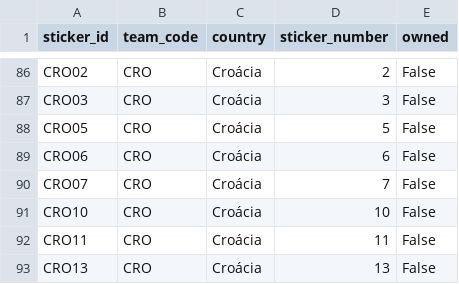
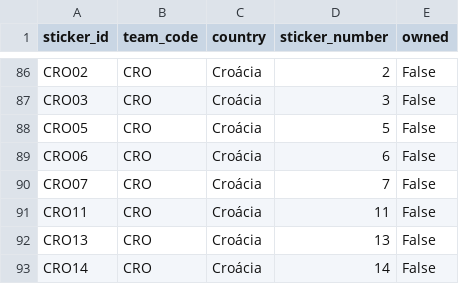
Before and after one commit to RafaSartorel/figurinhas-copa-2026, a CSV file: data/missing.csv, drawn as a sheet; only a part is shown, gaps mark what is left out; the shorter side is filled out with more unchanged rows.

```diff
--- a/data/missing.csv
+++ b/data/missing.csv
@@ -90,3 +90,2 @@ CRO06,CRO,Croácia,6,False
 CRO07,CRO,Croácia,7,False
-CRO10,CRO,Croácia,10,False
 CRO11,CRO,Croácia,11,False
```
Also changed, not shown: data/owned.csv, 6 other files.
